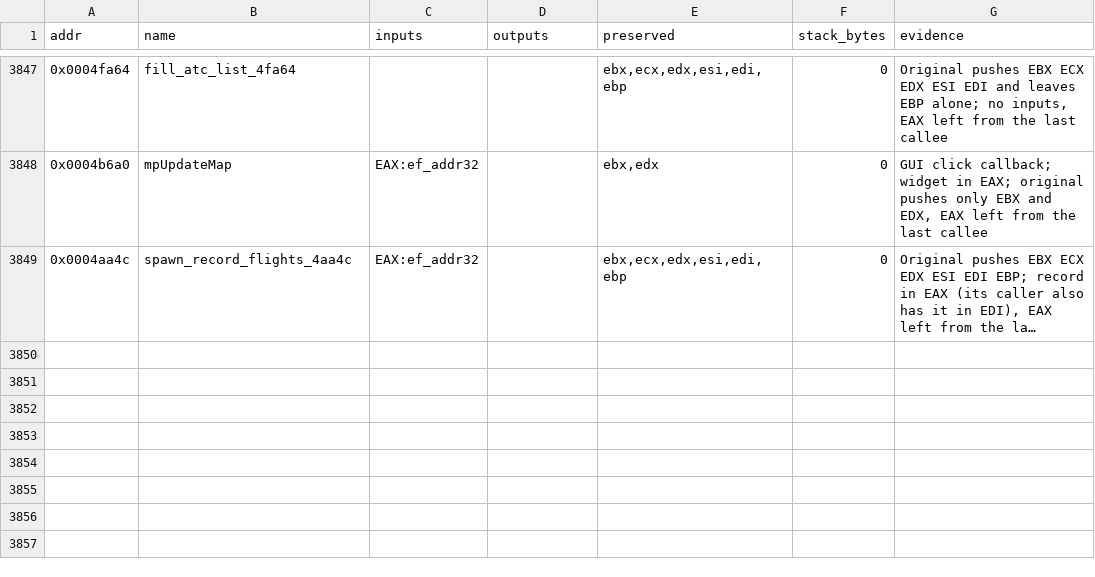
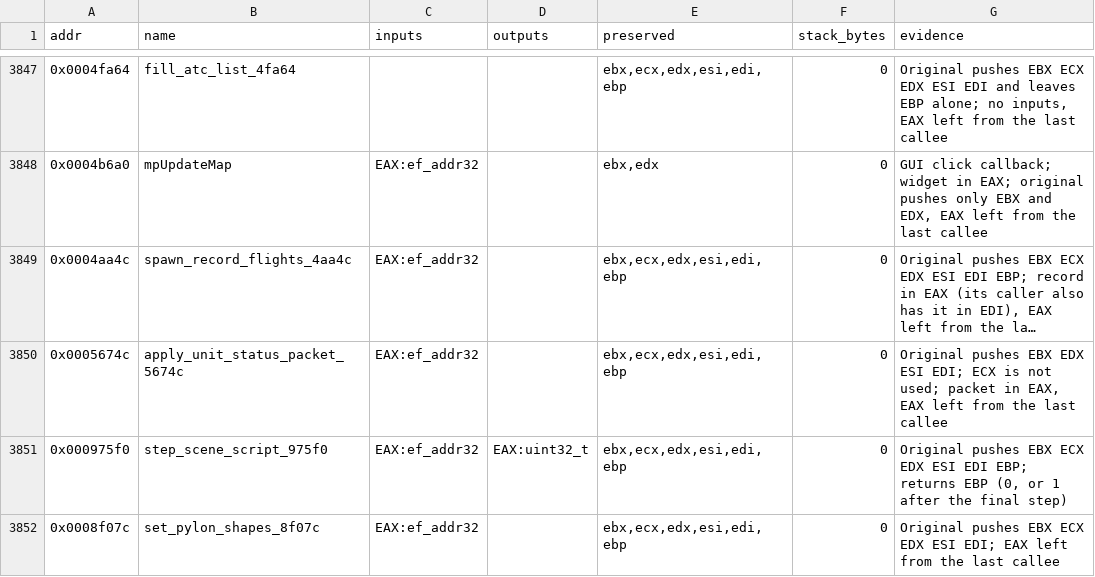
Before and after one commit to Grumbel/ef2000-port, a TSV file: decomp/symbols/signatures.tsv, drawn as a sheet; only a part is shown, gaps mark what is left out; long unchanged cells end in …; the diff names each change by its address in the sheet, - before the commit and + after, or states it on an @@ line.

```diff
--- a/decomp/symbols/signatures.tsv
+++ b/decomp/symbols/signatures.tsv
+row 3850: 0x0005674c | apply_unit_status_packet_5674c | EAX:ef_addr32 |  | ebx,ecx,edx,esi,edi,ebp | 0 | Original pushes EBX EDX ESI EDI; ECX is not used; packet in EAX, EAX left from the last callee
+row 3851: 0x000975f0 | step_scene_script_975f0 | EAX:ef_addr32 | EAX:uint32_t | ebx,ecx,edx,esi,edi,ebp | 0 | Original pushes EBX ECX EDX ESI EDI EBP; returns EBP (0, or 1 after the final step)
+row 3852: 0x0008f07c | set_pylon_shapes_8f07c | EAX:ef_addr32 |  | ebx,ecx,edx,esi,edi,ebp | 0 | Original pushes EBX ECX EDX ESI EDI; EAX left from the last callee
```
Also changed, not shown: decomp/symbols/functions.tsv, decomp/symbols/hybrid-exclude.tsv, 8 other files.
